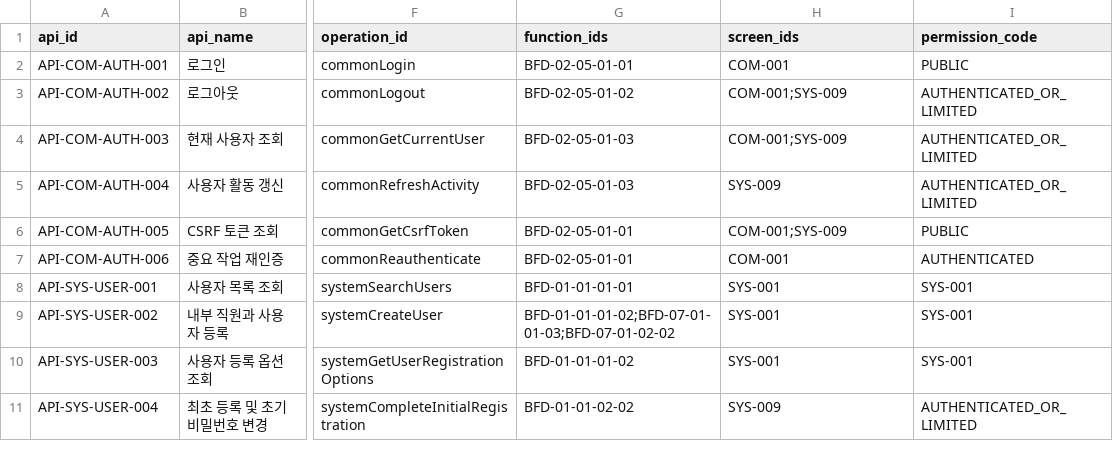
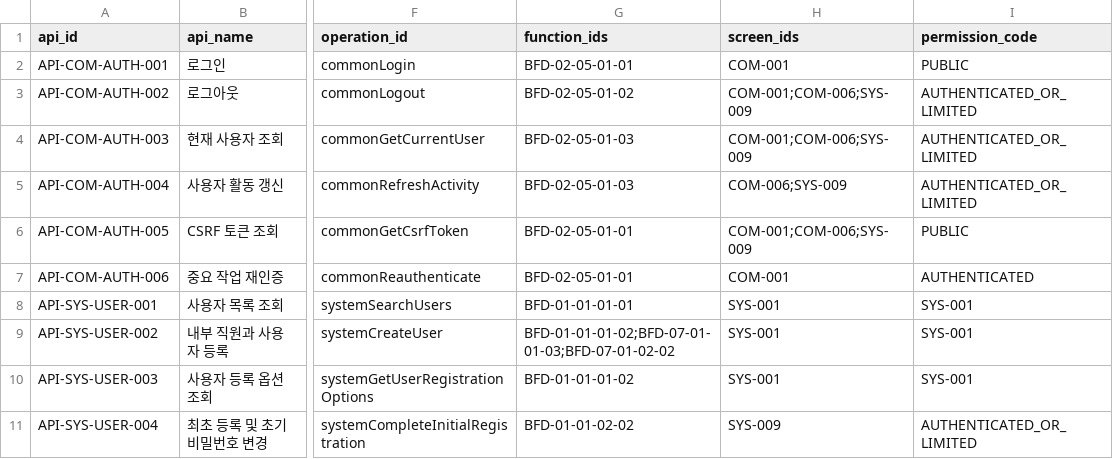
Before and after one commit to MrKkondae/business-management-system, a CSV file: docs/03.application-development/02.design/02.catalog/apis.csv, drawn as a sheet; only a part is shown, gaps mark what is left out; the diff names each change by its address in the sheet, - before the commit and + after, or states it on an @@ line.

```diff
--- a/docs/03.application-development/02.design/02.catalog/apis.csv
+++ b/docs/03.application-development/02.design/02.catalog/apis.csv
-H3:H4 (screen_ids): COM-001;SYS-009
+H3:H4 (screen_ids): COM-001;COM-006;SYS-009
-H5 (screen_ids): SYS-009
+H5 (screen_ids): COM-006;SYS-009
-H6 (screen_ids): COM-001;SYS-009
+H6 (screen_ids): COM-001;COM-006;SYS-009
```
Also changed, not shown: 17 other files.
